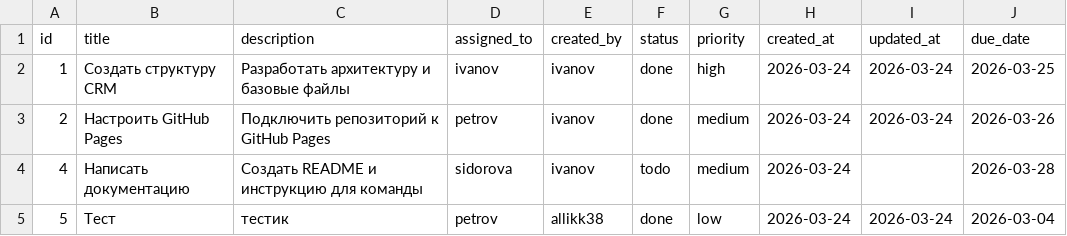
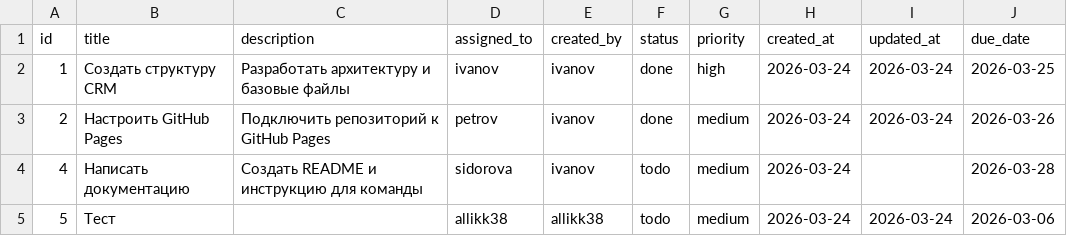
Before and after one commit to Allikk38/crm-for-team, a CSV file: data/tasks.csv, drawn as a sheet.

Commit message:
Update tasks by allikk38

```diff
--- a/data/tasks.csv
+++ b/data/tasks.csv
@@ -4,2 +4,2 @@ id,title,description,assigned_to,created_by,status,priority,created_at,updated_a
 4,Написать документацию,Создать README и инструкцию для команды,sidorova,ivanov,todo,medium,2026-03-24,,2026-03-28
-5,Тест,тестик,petrov,allikk38,done,low,2026-03-24,2026-03-24,2026-03-04
+5,Тест,,allikk38,allikk38,todo,medium,2026-03-24,2026-03-24,2026-03-06
```
